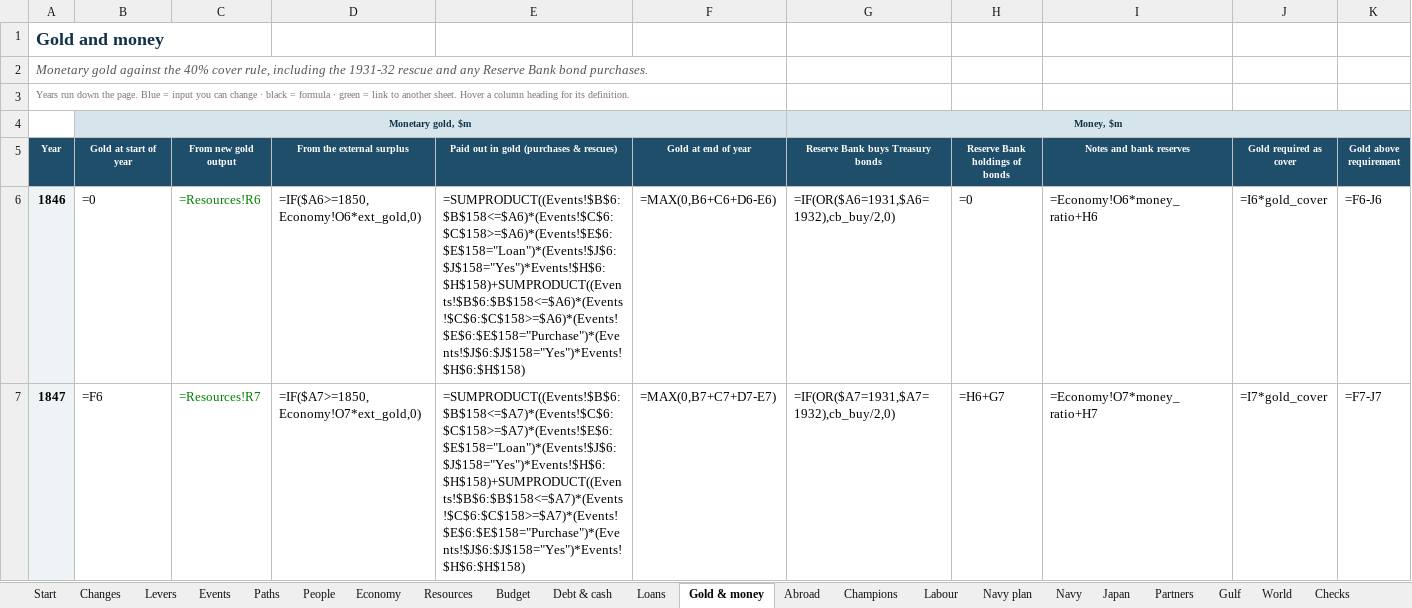
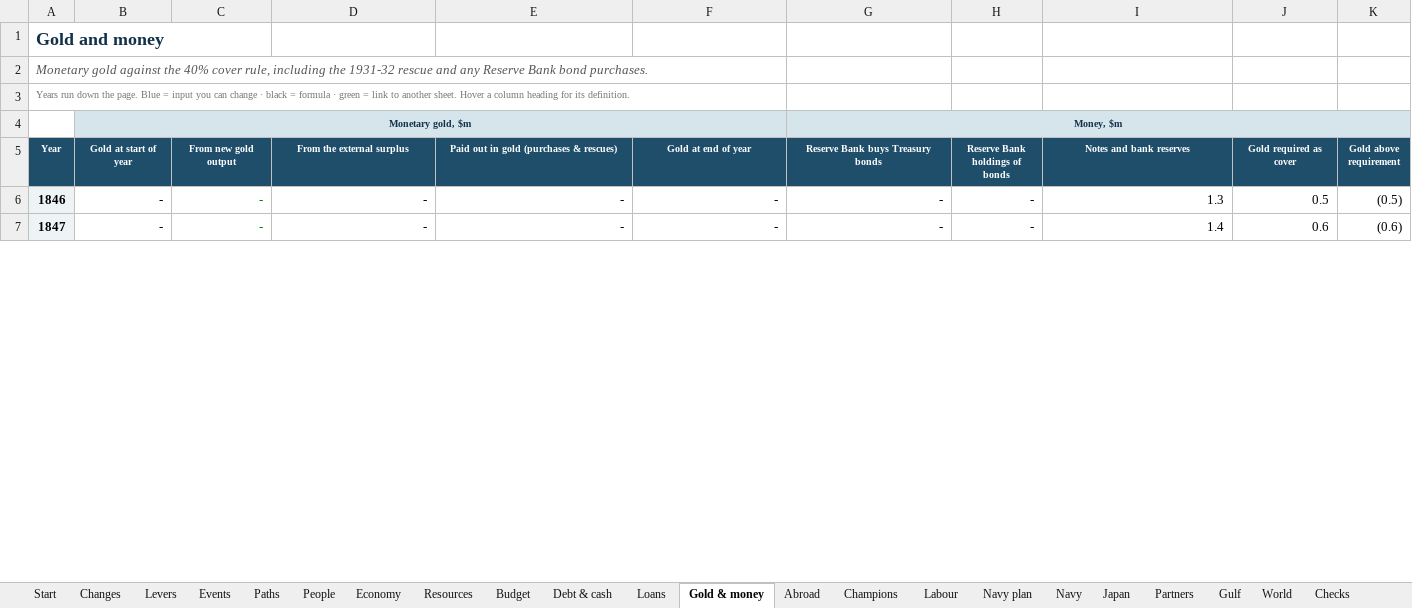
Before and after one commit to c-voelkle/pacifica, an Excel workbook: finance/Pacifica_financial_model_1846-1932.xlsx, sheet Gold & money, drawn as a sheet; only a part is shown; values as stored, in another font and other column widths than the file's, no borders; formulas without a stored value are shown as written; the diff covers the shown part only; the diff names each change by its address in the sheet, - before the commit and + after, or states it on an @@ line.

```diff
--- a/finance/Pacifica_financial_model_1846-1932.xlsx (sheet Gold & money)
+++ b/finance/Pacifica_financial_model_1846-1932.xlsx (sheet Gold & money)
-B6 (Gold at start of year): =0
+B6 (Gold at start of year): -
-C6 (From new gold output): =Resources!R6
+C6 (From new gold output): -
-D6 (From the external surplus): =IF($A6>=1850,Economy!O6*ext_gold,0)
+D6 (From the external surplus): -
-E6: =SUMPRODUCT((Events!$B$6:$B$158<=$A6)*(Events!$C$6:$C$158>=$A6)*(Events!$E$6:$E$158="Loan")*(Events!$J$6:$J$158="Yes")*Events!$H$6:$H$158)+SUMPRODUCT((Events!$B$6:$B$158<=$A6)*(Events!$C$6:$C$158>=$A6)*(Events!$E$6:$E$158="Purchase")*(Events!$J$6:$J$158="Yes")*Events!$H$6:$H$158)
+E6: -
-F6 (Gold at end of year): =MAX(0,B6+C6+D6-E6)
+F6 (Gold at end of year): -
-G6 (Reserve Bank buys Treasury bonds): =IF(OR($A6=1931,$A6=1932),cb_buy/2,0)
+G6 (Reserve Bank buys Treasury bonds): -
-H6 (Reserve Bank holdings of bonds): =0
+H6 (Reserve Bank holdings of bonds): -
-I6 (Notes and bank reserves): =Economy!O6*money_ratio+H6
+I6 (Notes and bank reserves): 1.3
-J6 (Gold required as cover): =I6*gold_cover
+J6 (Gold required as cover): 0.5
-K6 (Gold above requirement): =F6-J6
+K6 (Gold above requirement): (0.5)
-B7 (Gold at start of year): =F6
+B7 (Gold at start of year): -
-C7 (From new gold output): =Resources!R7
+C7 (From new gold output): -
-D7 (From the external surplus): =IF($A7>=1850,Economy!O7*ext_gold,0)
+D7 (From the external surplus): -
-E7: =SUMPRODUCT((Events!$B$6:$B$158<=$A7)*(Events!$C$6:$C$158>=$A7)*(Events!$E$6:$E$158="Loan")*(Events!$J$6:$J$158="Yes")*Events!$H$6:$H$158)+SUMPRODUCT((Events!$B$6:$B$158<=$A7)*(Events!$C$6:$C$158>=$A7)*(Events!$E$6:$E$158="Purchase")*(Events!$J$6:$J$158="Yes")*Events!$H$6:$H$158)
+E7: -
-F7 (Gold at end of year): =MAX(0,B7+C7+D7-E7)
+F7 (Gold at end of year): -
-G7 (Reserve Bank buys Treasury bonds): =IF(OR($A7=1931,$A7=1932),cb_buy/2,0)
+G7 (Reserve Bank buys Treasury bonds): -
-H7 (Reserve Bank holdings of bonds): =H6+G7
+H7 (Reserve Bank holdings of bonds): -
-I7 (Notes and bank reserves): =Economy!O7*money_ratio+H7
+I7 (Notes and bank reserves): 1.4
-J7 (Gold required as cover): =I7*gold_cover
+J7 (Gold required as cover): 0.6
-K7 (Gold above requirement): =F7-J7
+K7 (Gold above requirement): (0.6)
```
Also changed, not shown: 1024 edited cells elsewhere in this sheet, sheet Labour, sheet Partners, sheet Navy, sheet Budget, sheet Champions, sheet Loans, 13 more sheets, other sheet tabs, charts or pictures, 11 other files.
